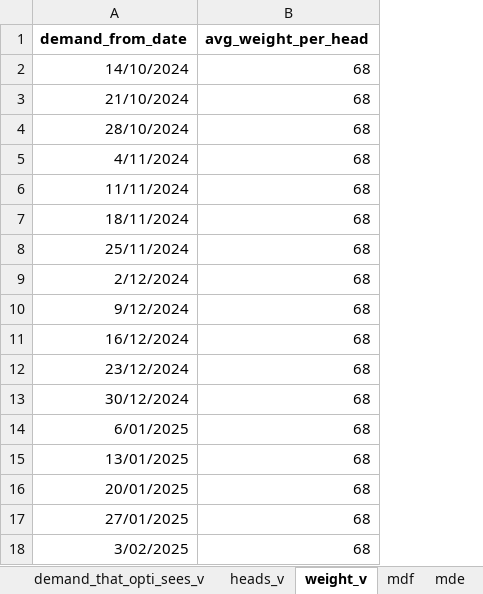
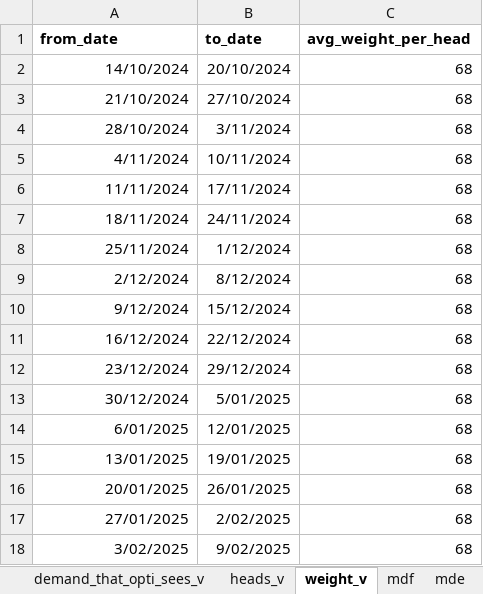
Before and after one commit to jc52766/demandFillR, an Excel workbook: manual_data_FREETEXT.xlsx, sheet weight_v, drawn as a sheet; values as stored, in another font and other column widths than the file's, no borders; the diff names each change by its address in the sheet, - before the commit and + after, or states it on an @@ line.

```diff
--- a/manual_data_FREETEXT.xlsx (sheet weight_v)
+++ b/manual_data_FREETEXT.xlsx (sheet weight_v)
+column B (to_date), rows 2-18: 20/10/2024 | 27/10/2024 | 3/11/2024 | 10/11/2024 | 17/11/2024 | 24/11/2024 | 1/12/2024 | 8/12/2024 | 15/12/2024 | 22/12/2024 | 29/12/2024 | 5/01/2025 | 12/01/2025 | 19/01/2025 | 26/01/2025 | 2/02/2025 | 9/02/2025
-A1: demand_from_date
+A1: from_date
```
Also changed, not shown: sheet options_v-1, sheet options_v, sheet demand_that_opti_sees_v, sheet demand_v, sheet heads_v, sheet mde, 1 more sheet, 4 other files.
